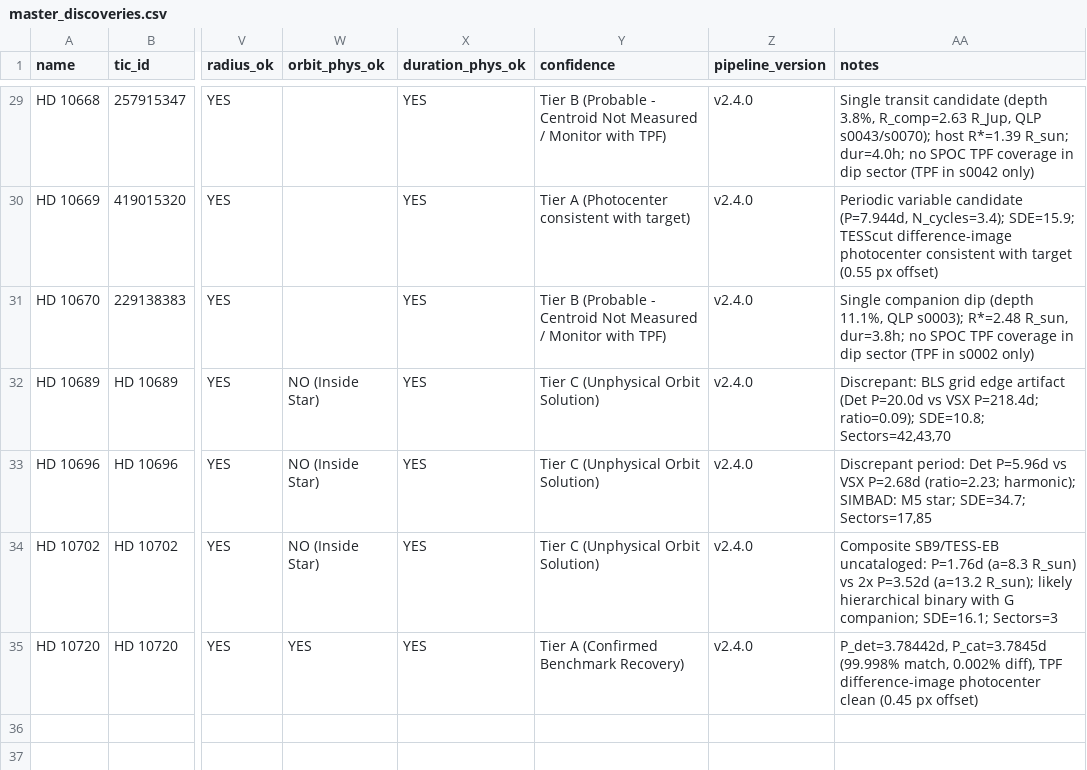
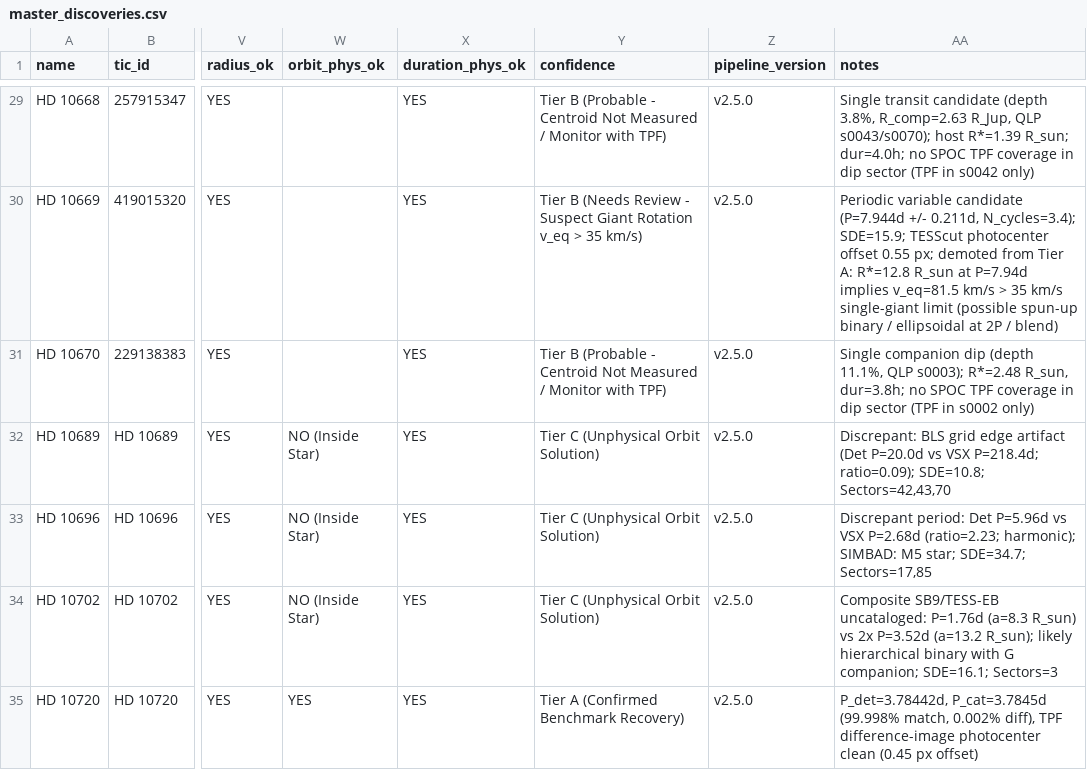
Before and after one commit to Arman-Bisht/tess-cloud-pipeline, a CSV file: master_discoveries.csv, drawn as a sheet; only a part is shown, gaps mark what is left out; the diff covers the shown part only; the diff names each change by its address in the sheet, - before the commit and + after, or states it on an @@ line.

Commit message:
v2.5.0: Per-star TPF null & variable phase calibration, giant rotation sanity, real TESS benchmark & MAST timeouts

```diff
--- a/master_discoveries.csv
+++ b/master_discoveries.csv
-Z29:Z35 (pipeline_version): v2.4.0
+Z29:Z35 (pipeline_version): v2.5.0
-Y30 (confidence): Tier A (Photocenter consistent with target)
+Y30 (confidence): Tier B (Needs Review - Suspect Giant Rotation v_eq > 35 km/s)
-AA30 (notes): …variable candidate (P=7.944d, N_cycles=3.4); SDE=15.9; TESScut difference-image photocenter consistent with target (0.55 px offset)
+AA30 (notes): …variable candidate (P=7.944d +/- 0.211d, N_cycles=3.4); SDE=15.9; TESScut photocenter offset 0.55 px; demoted from Tier A: R*=12.8 R_sun at P=7.94d implies v_eq=81.5 km/s > 35 km/s single-giant limit (possible spun-up binary / ellipsoidal at 2P / blend)
```
Also changed, not shown: 37 edited cells elsewhere in this file, 14 other files.
